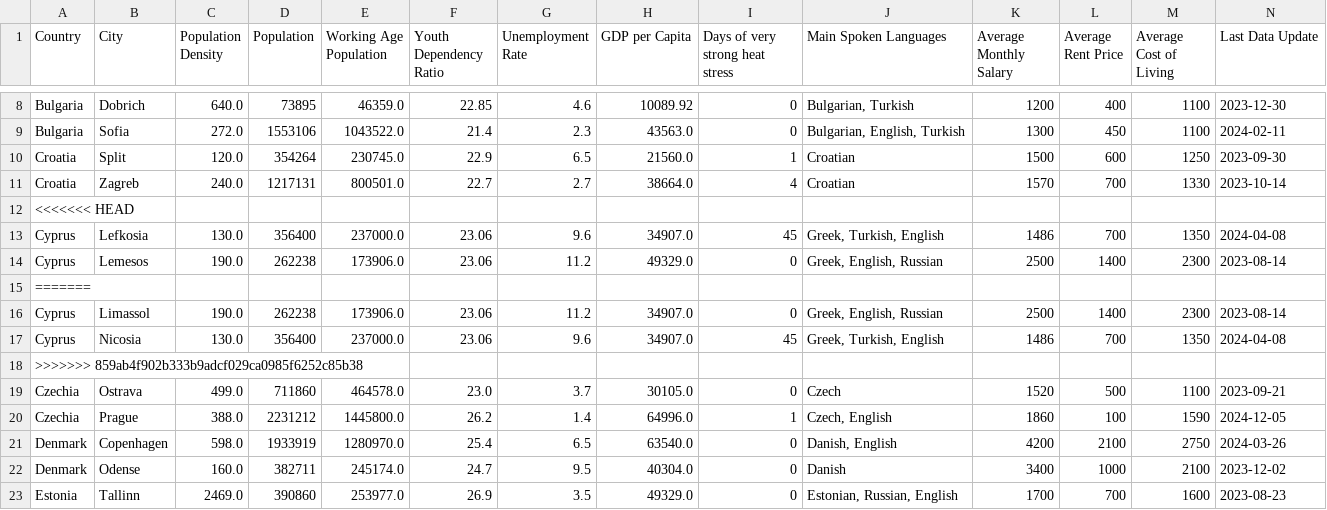
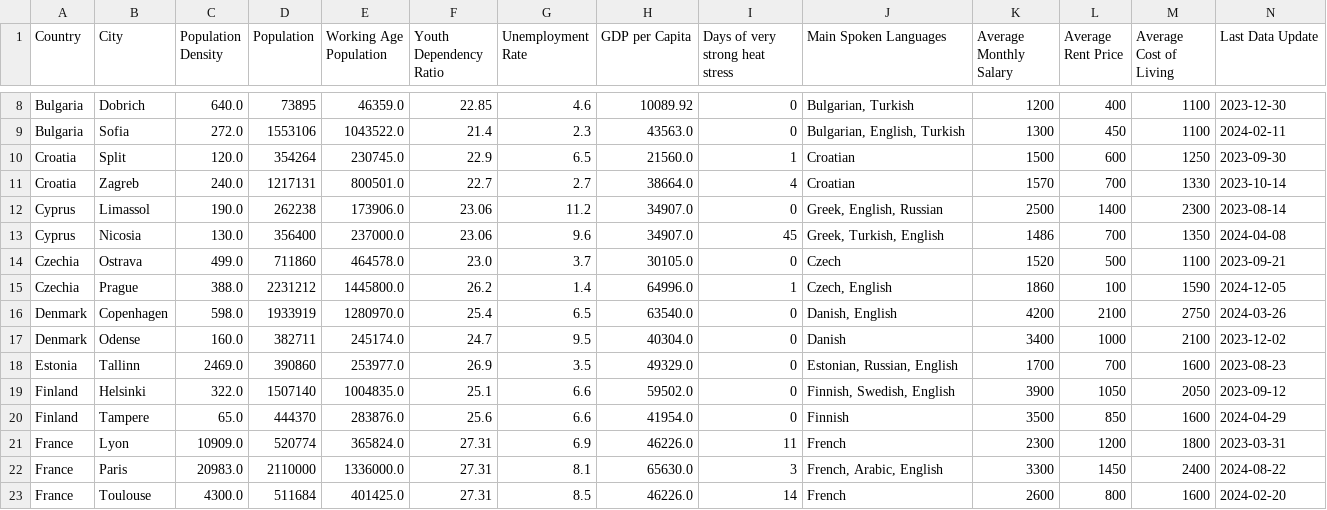
Before and after one commit to afonsolince06/-Where-should-I-live-PDS-Project, a CSV file: city_data_cleaned.csv, drawn as a sheet; only a part is shown, gaps mark what is left out; the shorter side is filled out with more unchanged rows; rows hold the shown columns only; the diff names each change by its address in the sheet, - before the commit and + after, or states it on an @@ line.

```diff
--- a/city_data_cleaned.csv
+++ b/city_data_cleaned.csv
-row 12: <<<<<<< HEAD
-row 13: Cyprus | Lefkosia | 130.0 | 356400 | 237000.0 | 23.06 | 9.6 | 34907.0 | 45 | Greek, Turkish, English | 1486 | 700 | 1350 | 2024-04-08
-row 14: Cyprus | Lemesos | 190.0 | 262238 | 173906.0 | 23.06 | 11.2 | 49329.0 | 0 | Greek, English, Russian | 2500 | 1400 | 2300 | 2023-08-14
-row 15: =======
-row 18: >>>>>>> 859ab4f902b333b9adcf029ca0985f6252c85b38
```
Also changed, not shown: 5 other files.
